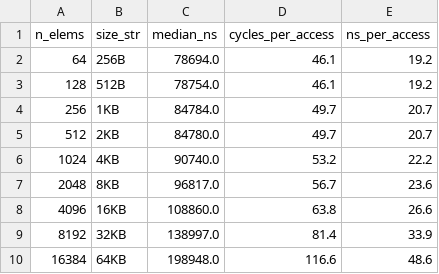
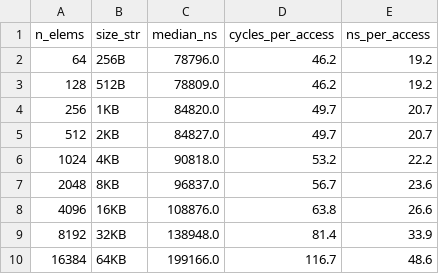
Before and after one commit to tinafengfun/intel-b60-microbench, a CSV file: results/slm_latency_sweep.csv, drawn as a sheet.

```diff
--- a/results/slm_latency_sweep.csv
+++ b/results/slm_latency_sweep.csv
@@ -1,10 +1,10 @@
 n_elems,size_str,median_ns,cycles_per_access,ns_per_access
-64,256B,78694.0,46.1,19.2
-128,512B,78754.0,46.1,19.2
-256,1KB,84784.0,49.7,20.7
-512,2KB,84780.0,49.7,20.7
-1024,4KB,90740.0,53.2,22.2
-2048,8KB,96817.0,56.7,23.6
-4096,16KB,108860.0,63.8,26.6
-8192,32KB,138997.0,81.4,33.9
-16384,64KB,198948.0,116.6,48.6
+64,256B,78796.0,46.2,19.2
+128,512B,78809.0,46.2,19.2
+256,1KB,84820.0,49.7,20.7
+512,2KB,84827.0,49.7,20.7
+1024,4KB,90818.0,53.2,22.2
+2048,8KB,96837.0,56.7,23.6
+4096,16KB,108876.0,63.8,26.6
+8192,32KB,138948.0,81.4,33.9
+16384,64KB,199166.0,116.7,48.6
```
Also changed, not shown: 10 other files.
